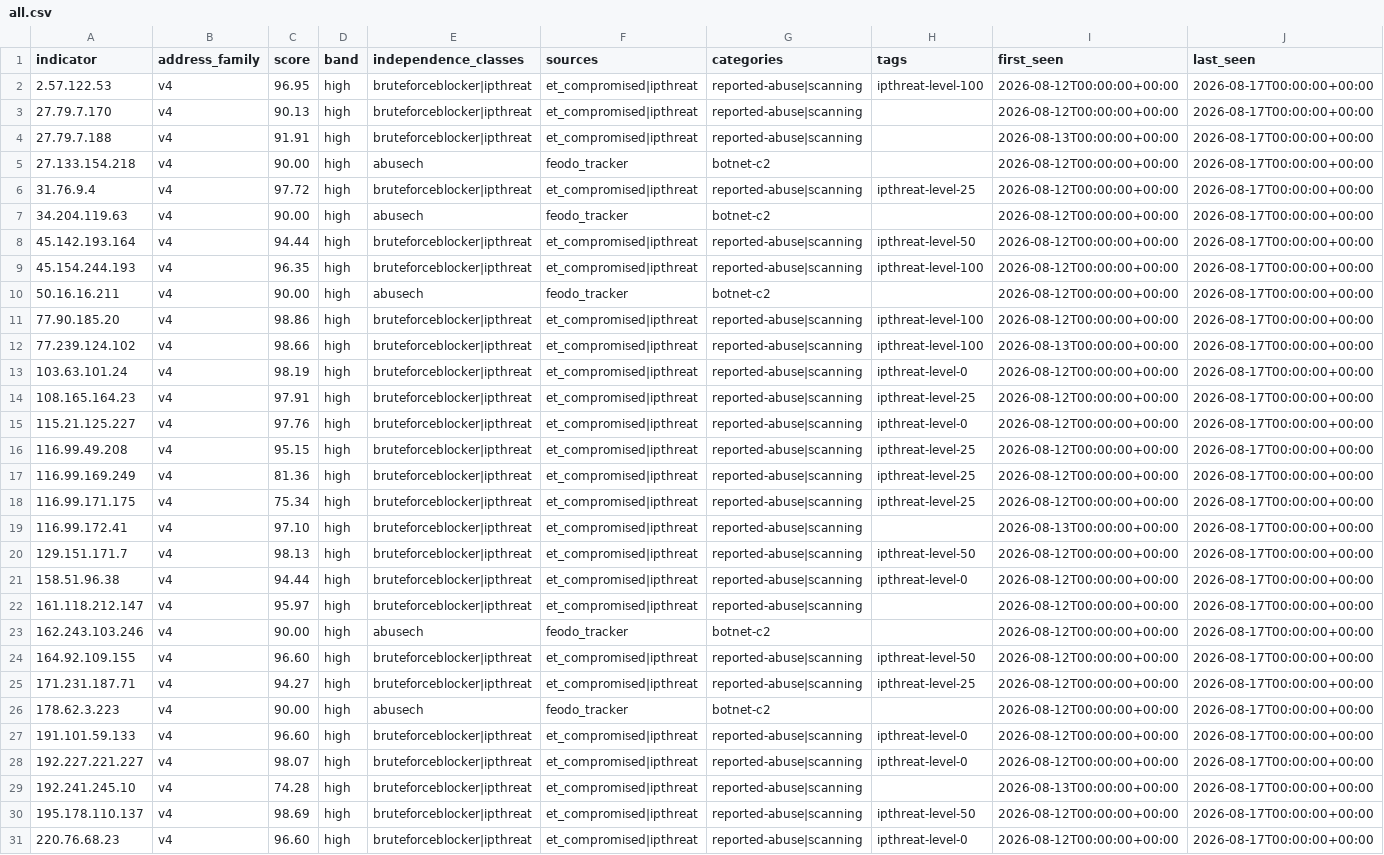
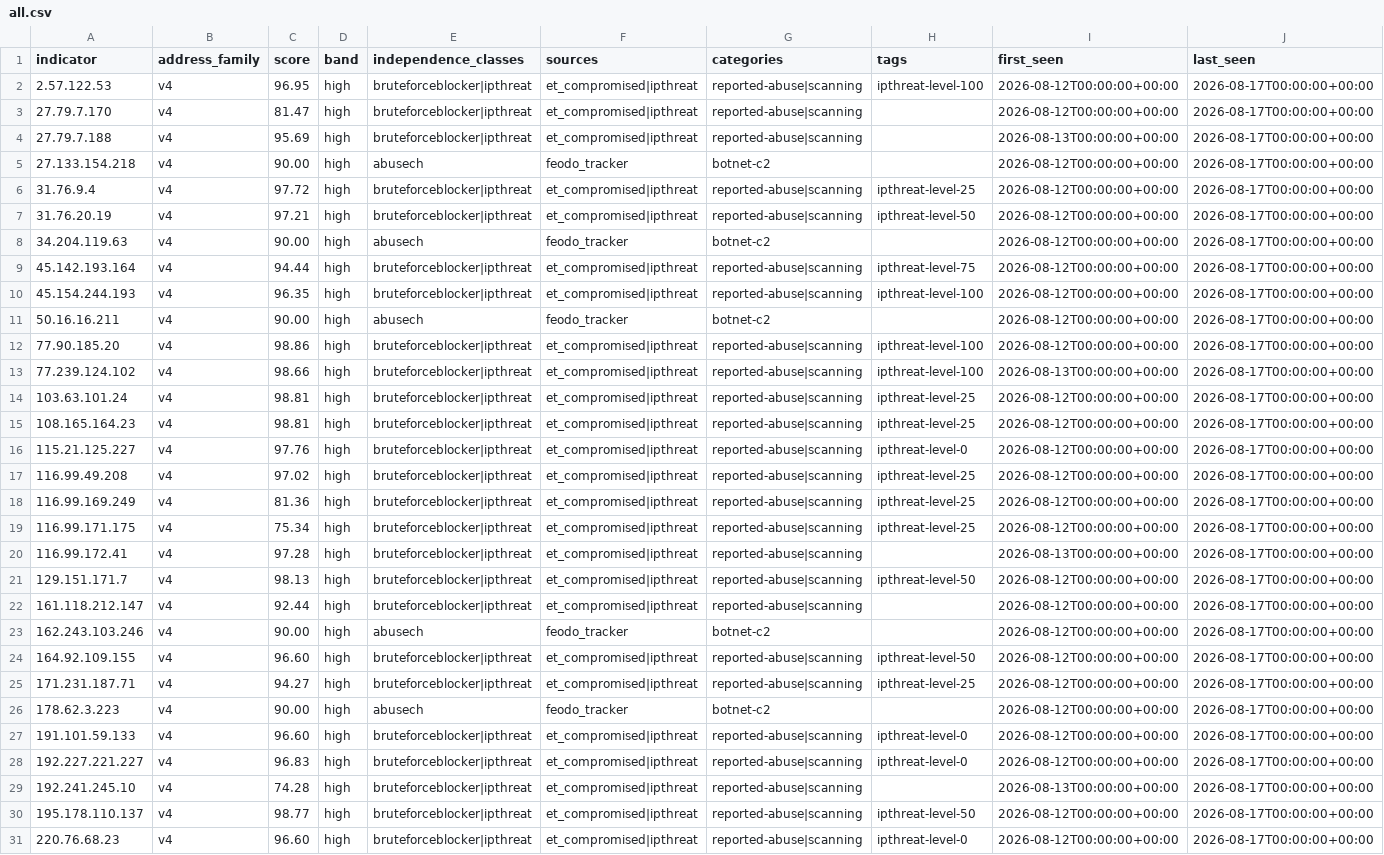
Before and after one commit to neilweitzel/xfeeds, a CSV file: feeds/clean/all.csv, drawn as a sheet; only a part is shown; removed rows and columns are numbered as before the commit, all else as after; rows hold the shown columns only; the diff names each change by its address in the sheet, - before the commit and + after, or states it on an @@ line.

```diff
--- a/feeds/clean/all.csv
+++ b/feeds/clean/all.csv
-C3 (score): 90.13
+C3 (score): 81.47
-C4 (score): 91.91
+C4 (score): 95.69
+row 7: 31.76.20.19 | v4 | 97.21 | high | bruteforceblocker|ipthreat | et_compromised|ipthreat | reported-abuse|scanning | ipthreat-level-50 | 2026-08-12T00:00:00+00:00 | 2026-08-17T00:00:00+00:00
-H9 (tags): ipthreat-level-50
+H9 (tags): ipthreat-level-75
-C14 (score): 98.19
+C14 (score): 98.81
-H14 (tags): ipthreat-level-0
+H14 (tags): ipthreat-level-25
-C15 (score): 97.91
+C15 (score): 98.81
-C17 (score): 95.15
+C17 (score): 97.02
-C20 (score): 97.10
+C20 (score): 97.28
-row 21: 158.51.96.38 | v4 | 94.44 | high | bruteforceblocker|ipthreat | et_compromised|ipthreat | reported-abuse|scanning | ipthreat-level-0 | 2026-08-12T00:00:00+00:00 | 2026-08-17T00:00:00+00:00
-C22 (score): 95.97
+C22 (score): 92.44
-C28 (score): 98.07
+C28 (score): 96.83
-C30 (score): 98.69
+C30 (score): 98.77
```
Also changed, not shown: 50 other files.
